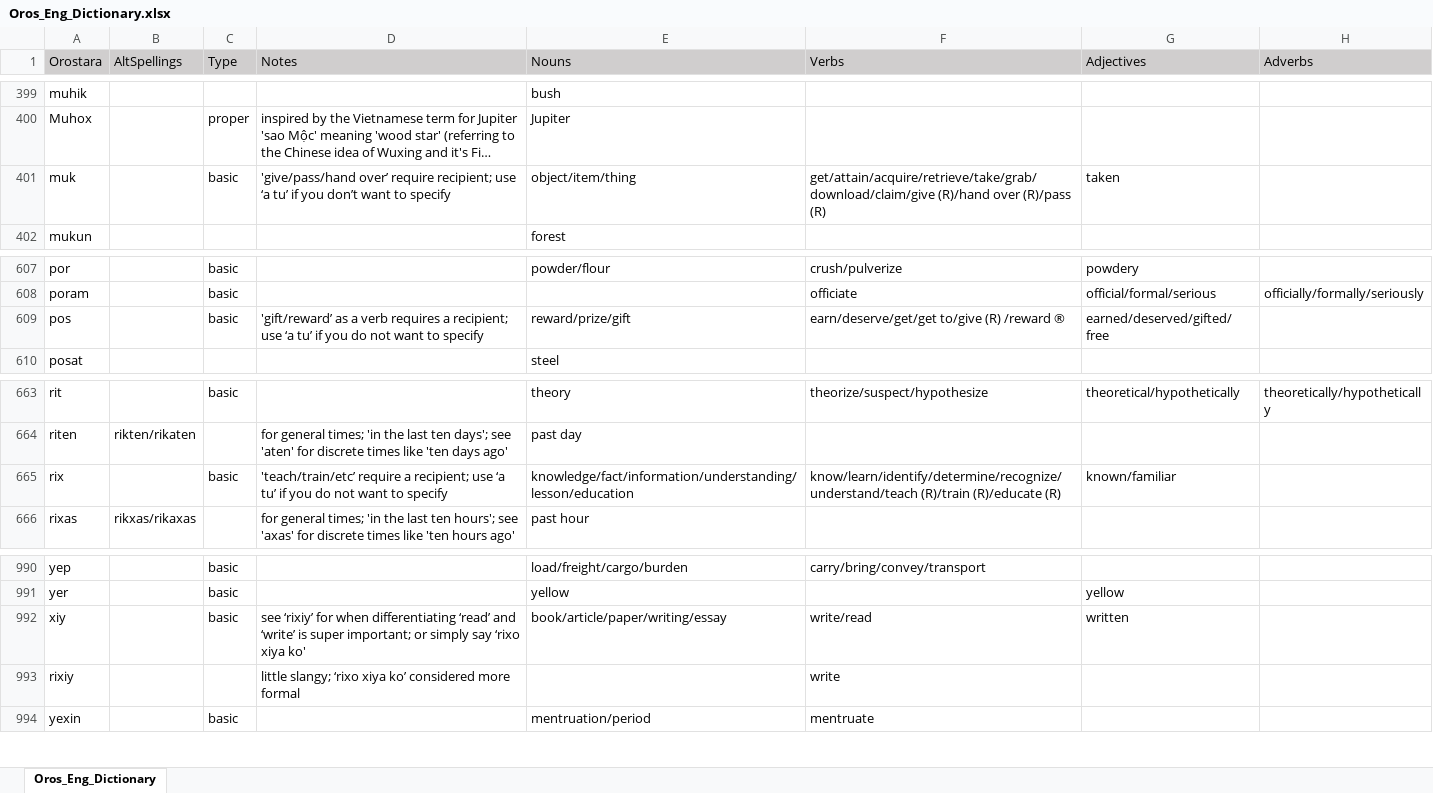
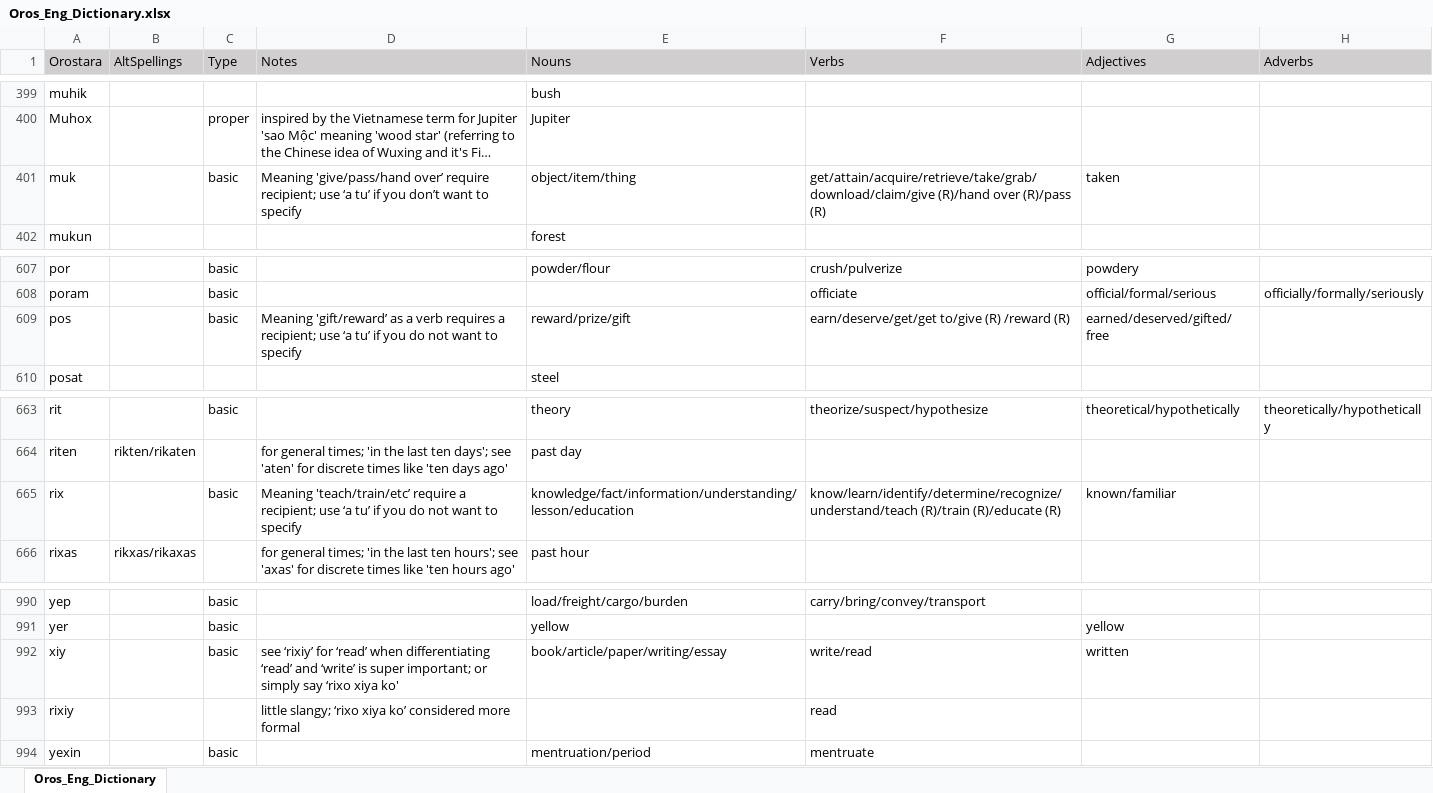
Before and after one commit to orostara/Orostara-Dictionary, an Excel workbook: files/Oros_Eng_Dictionary.xlsx, sheet Oros_Eng_Dictionary, drawn as a sheet; only a part is shown, gaps mark what is left out; long unchanged cells end in …; values as stored, in another font and other column widths than the file's, no borders; table styles not drawn; the diff names each change by its address in the sheet, - before the commit and + after, or states it on an @@ line.

```diff
--- a/files/Oros_Eng_Dictionary.xlsx (sheet Oros_Eng_Dictionary)
+++ b/files/Oros_Eng_Dictionary.xlsx (sheet Oros_Eng_Dictionary)
-D401 (Notes): 'give/pass/hand over’…
+D401 (Notes): Meaning 'give/pass/hand over’…
-D609 (Notes): 'gift/reward’ as…
+D609 (Notes): Meaning 'gift/reward’ as…
-F609 (Verbs): earn/deserve/get/get to/give (R) /reward ®
+F609 (Verbs): earn/deserve/get/get to/give (R) /reward (R)
-D665 (Notes): 'teach/train/etc’ require…
+D665 (Notes): Meaning 'teach/train/etc’ require…
-D992 (Notes): …‘rixiy’ for when differentiating…
+D992 (Notes): …‘rixiy’ for ‘read’ when differentiating…
-F993 (Verbs): write
+F993 (Verbs): read
```
Also changed, not shown: 1 other file.
